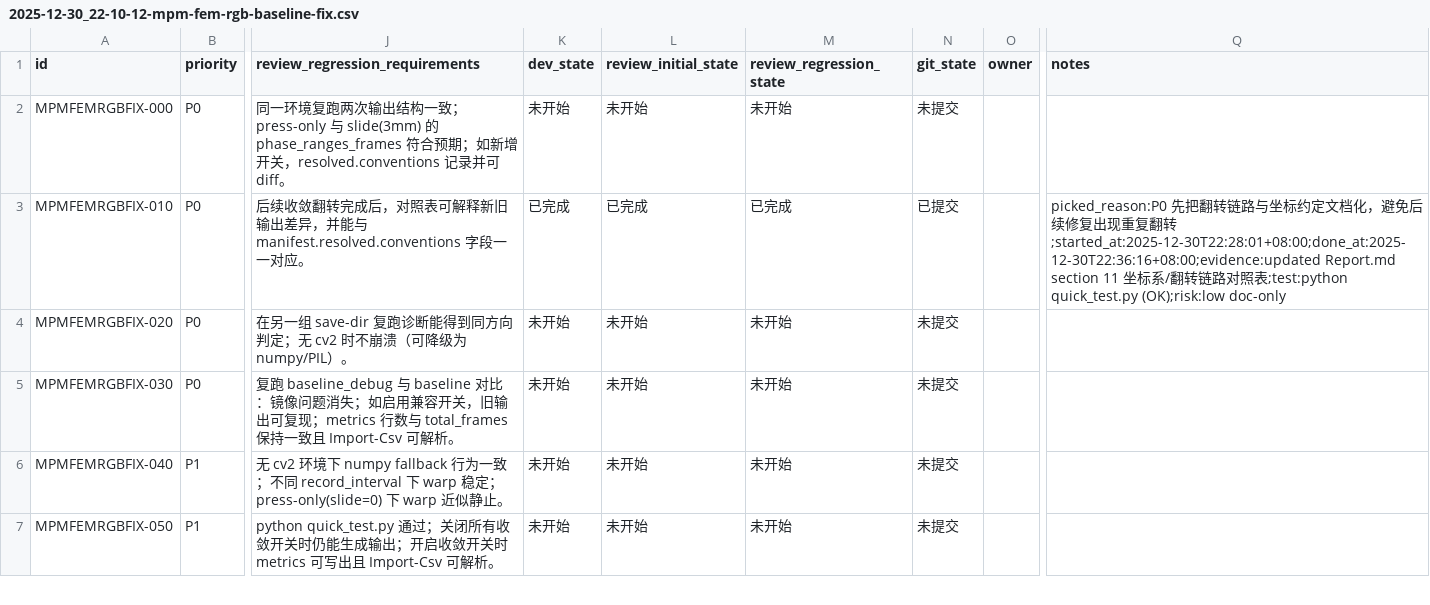
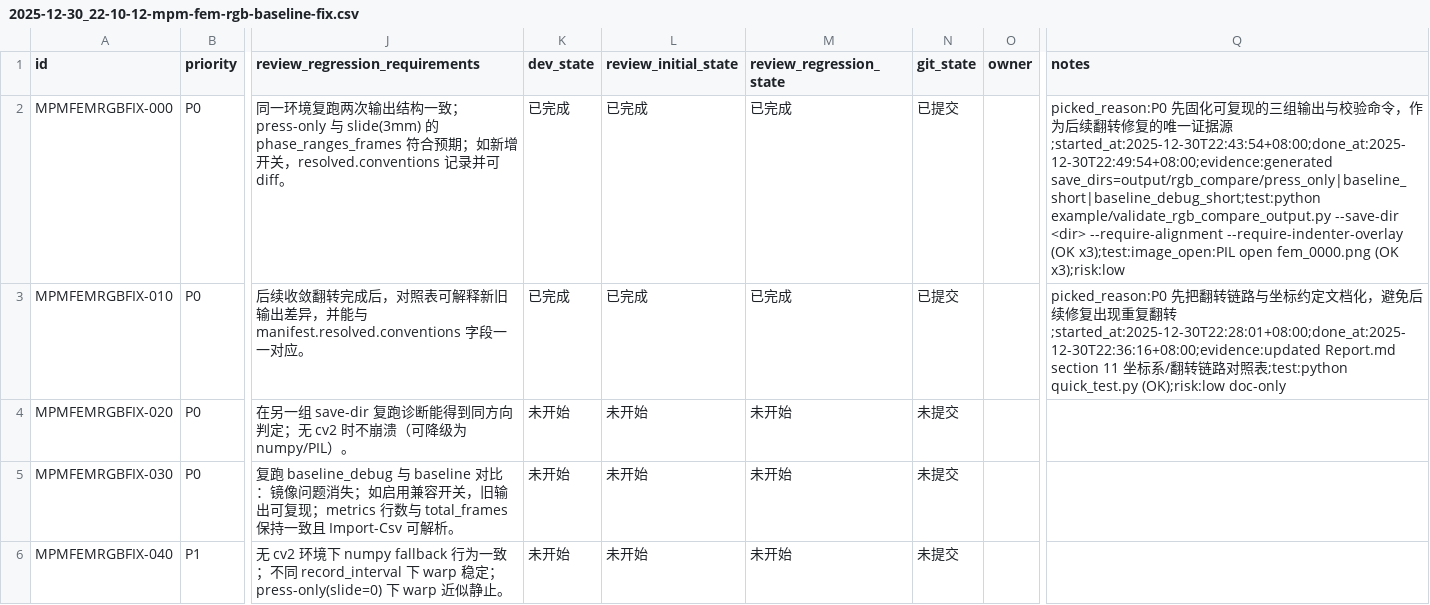
Before and after one commit to pris0n-jpg/xenmpm, a CSV file: issues/2025-12-30_22-10-12-mpm-fem-rgb-baseline-fix.csv, drawn as a sheet; only a part is shown, gaps mark what is left out; the shorter side is filled out with more unchanged rows; the diff names each change by its address in the sheet, - before the commit and + after, or states it on an @@ line.

```diff
--- a/issues/2025-12-30_22-10-12-mpm-fem-rgb-baseline-fix.csv
+++ b/issues/2025-12-30_22-10-12-mpm-fem-rgb-baseline-fix.csv
-K2 (dev_state): 未开始
+K2 (dev_state): 已完成
-L2 (review_initial_state): 未开始
+L2 (review_initial_state): 已完成
-M2 (review_regression_state): 未开始
+M2 (review_regression_state): 已完成
-N2 (git_state): 未提交
+N2 (git_state): 已提交
-Q2 (notes): (empty)
+Q2 (notes): picked_reason:P0 先固化可复现的三组输出与校验命令，作为后续翻转修复的唯一证据源;started_at:2025-12-30T22:43:54+08:00;done_at:2025-12-30T22:49:54+08:00;evidence:generated save_dirs=output/rgb_compare/press_only|baseline_short|baseline_debug_short;test:python example/validate_rgb_compare_output.py --save-dir <dir> --require-alignment --require-indenter-overlay (OK x3);test:image_open:PIL open fem_0000.png (OK x3);risk:low
```
Also changed, not shown: 1 other file.
